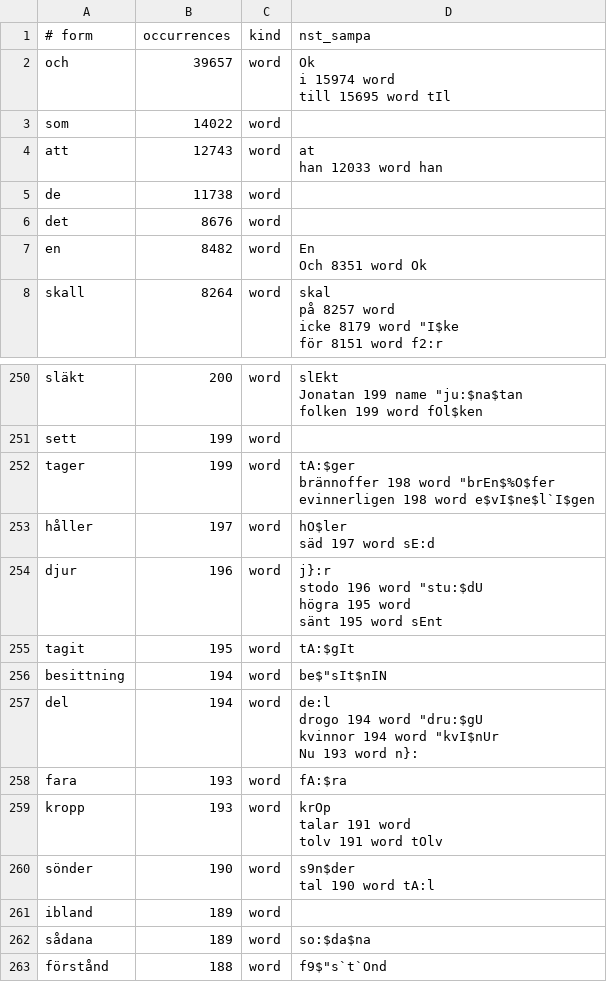
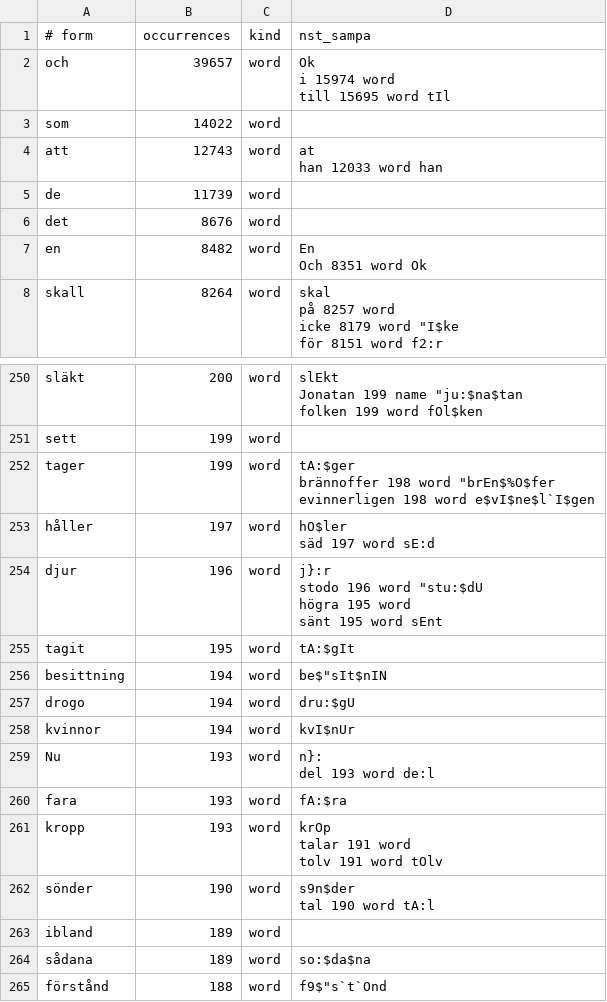
Before and after one commit to jsjoberg/perikop, a TSV file: resources/lexicon/sv1917-words.tsv, drawn as a sheet; only a part is shown, gaps mark what is left out.

```diff
--- a/resources/lexicon/sv1917-words.tsv
+++ b/resources/lexicon/sv1917-words.tsv
@@ -7,3 +7,3 @@ att	12743	word	"at
 han	12033	word	"han
-de	11738	word	
+de	11739	word	
 det	8676	word	
@@ -480,6 +480,6 @@ tagit	195	word	""tA:$gIt
 besittning	194	word	be$"sIt$nIN
-del	194	word	"de:l
-drogo	194	word	""dru:$gU
-kvinnor	194	word	""kvI$nUr
-Nu	193	word	"n}:
+drogo	194	word	""dru:$gU
+kvinnor	194	word	""kvI$nUr
+Nu	193	word	"n}:
+del	193	word	"de:l
 fara	193	word	""fA:$ra
```
Also changed, not shown: 8 other files.
